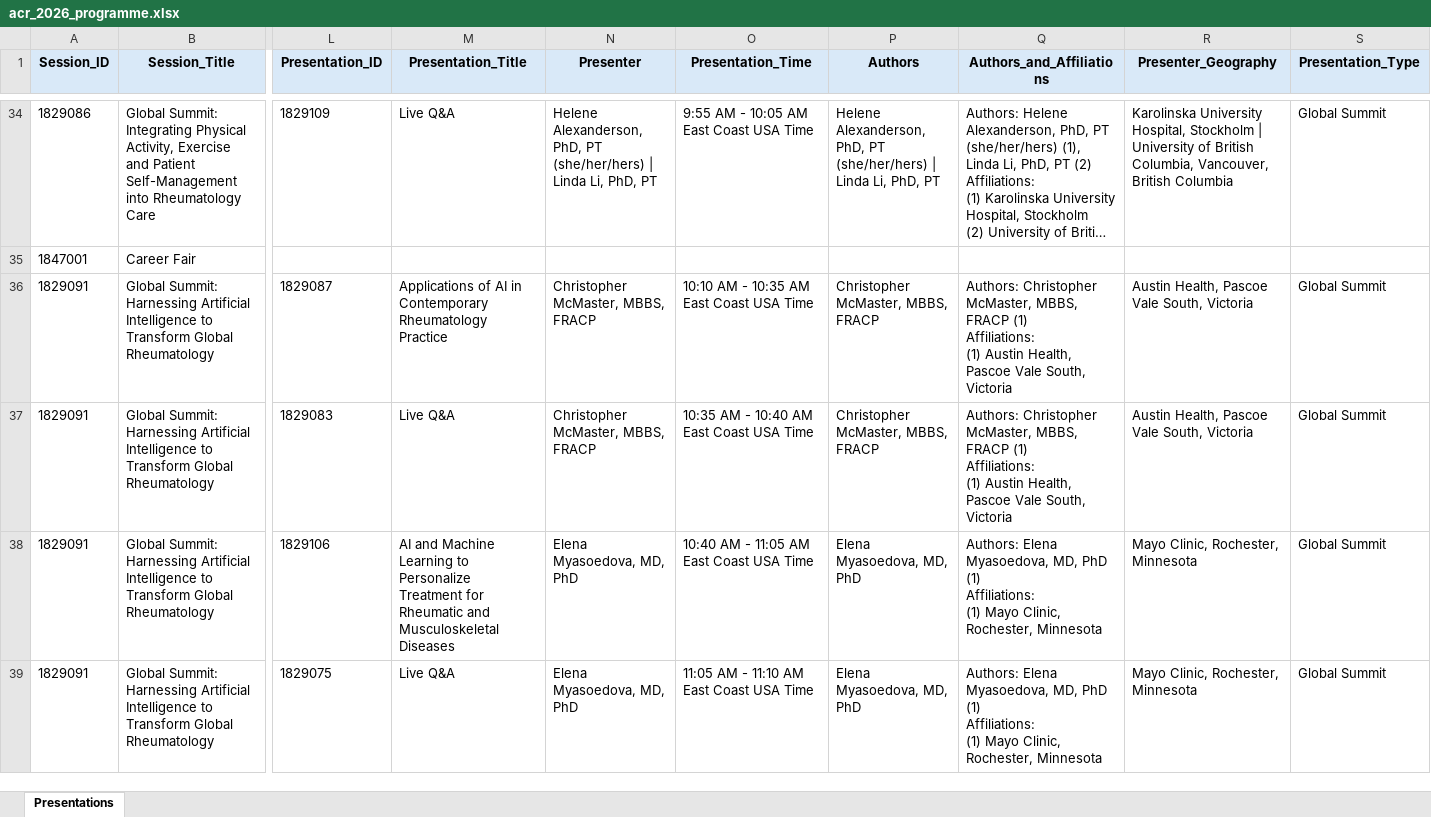
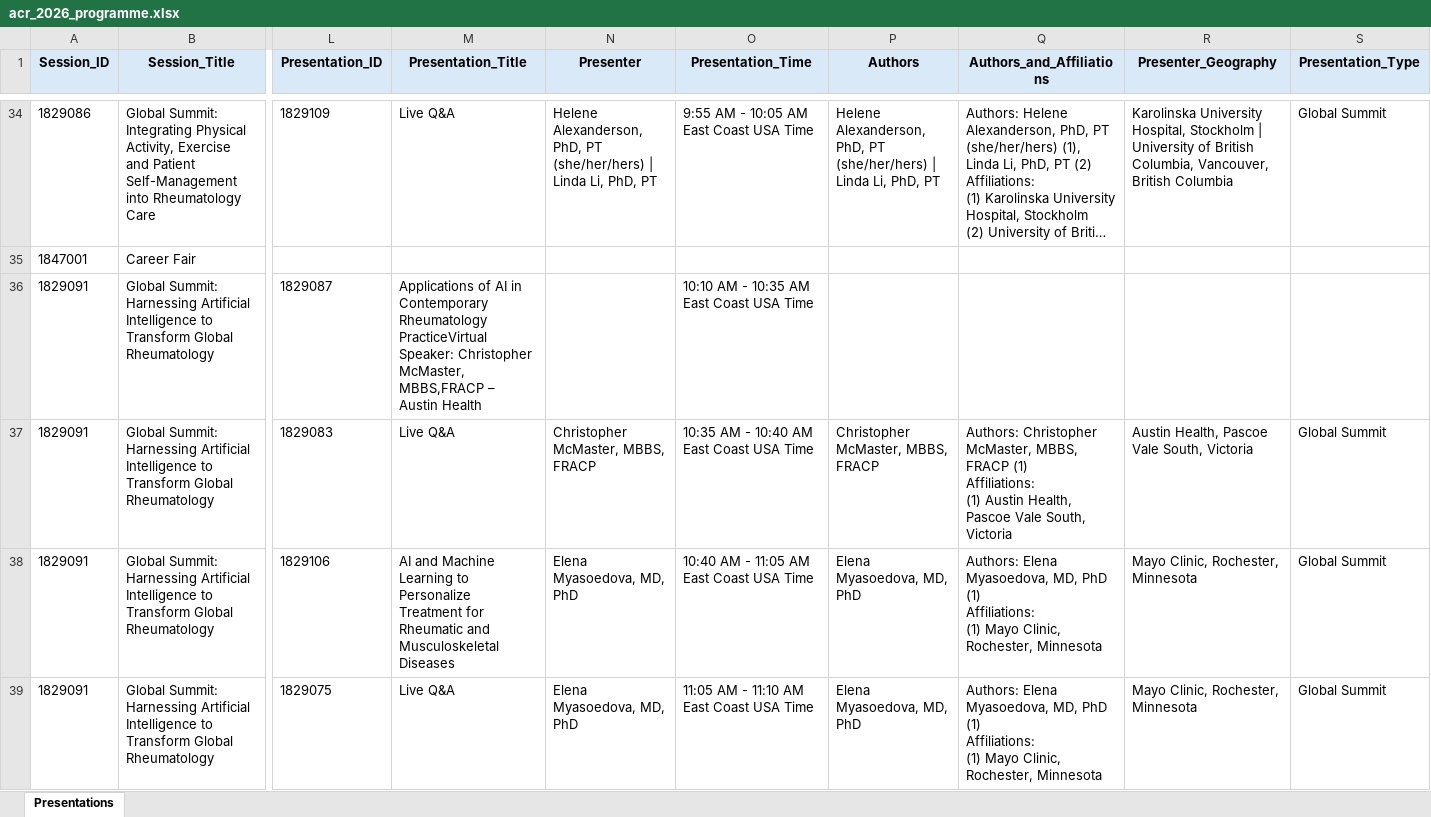
Before and after one commit to saksham-phs/ACR_Scraper, an Excel workbook: output/acr_2026_programme.xlsx, sheet Presentations, drawn as a sheet; only a part is shown, gaps mark what is left out; long unchanged cells end in …; values as stored, in another font and other column widths than the file's, no borders; ↵ is a line break in a cell; the diff covers the shown part only; the diff names each change by its address in the sheet, - before the commit and + after, or states it on an @@ line.

```diff
--- a/output/acr_2026_programme.xlsx (sheet Presentations)
+++ b/output/acr_2026_programme.xlsx (sheet Presentations)
-M36 (Presentation_Title): …Contemporary Rheumatology Practice
+M36 (Presentation_Title): …Contemporary Rheumatology PracticeVirtual Speaker: Christopher McMaster, MBBS,FRACP – Austin Health
-N36 (Presenter): Christopher McMaster, MBBS, FRACP
+N36 (Presenter): (empty)
-P36 (Authors): Christopher McMaster, MBBS, FRACP
+P36 (Authors): (empty)
-Q36 (Authors_and_Affiliations): Authors: Christopher McMaster, MBBS, FRACP (1) ↵ Affiliations: ↵ (1) Austin Health, Pascoe Vale South, Victoria
+Q36 (Authors_and_Affiliations): (empty)
-R36 (Presenter_Geography): Austin Health, Pascoe Vale South, Victoria
+R36 (Presenter_Geography): (empty)
-S36 (Presentation_Type): Global Summit
+S36 (Presentation_Type): (empty)
```
Also changed, not shown: 197 edited cells elsewhere in this sheet, 1 other file.
